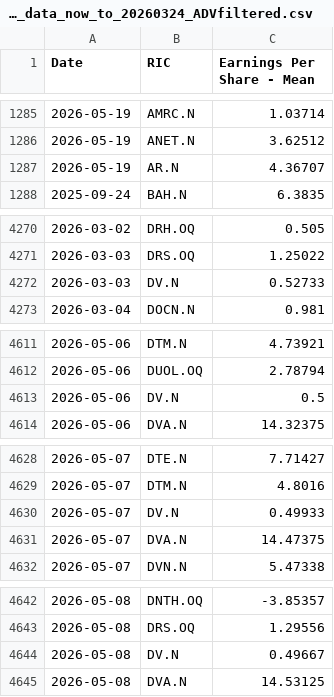
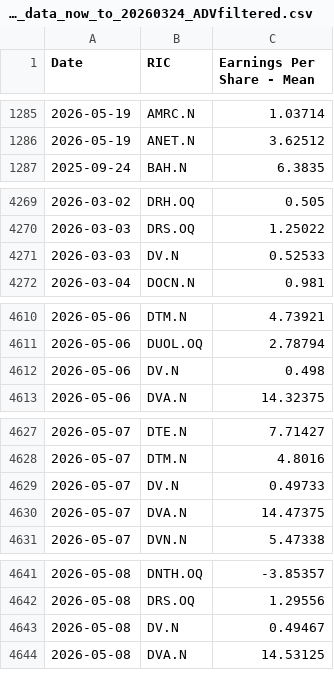
Before and after one commit to Sissiy2018/Trading-code, a CSV file: Hist_data_Russel3000/Daily_new_data/lseg_EPSestimate_data_now_to_20260324_ADVfiltered.csv, drawn as a sheet; only a part is shown, gaps mark what is left out; the diff covers the shown part only.

```diff
--- a/Hist_data_Russel3000/Daily_new_data/lseg_EPSestimate_data_now_to_20260324_ADVfiltered.csv
+++ b/Hist_data_Russel3000/Daily_new_data/lseg_EPSestimate_data_now_to_20260324_ADVfiltered.csv
@@ -1286,3 +1286,2 @@
 2026-05-19,ANET.N,3.62512
-2026-05-19,AR.N,4.36707
 2025-09-24,BAH.N,6.3835
@@ -4271,3 +4270,3 @@
 2026-03-03,DRS.OQ,1.25022
-2026-03-03,DV.N,0.52733
+2026-03-03,DV.N,0.52533
 2026-03-04,DOCN.N,0.981
@@ -4612,3 +4611,3 @@
 2026-05-06,DUOL.OQ,2.78794
-2026-05-06,DV.N,0.5
+2026-05-06,DV.N,0.498
 2026-05-06,DVA.N,14.32375
@@ -4629,3 +4628,3 @@
 2026-05-07,DTM.N,4.8016
-2026-05-07,DV.N,0.49933
+2026-05-07,DV.N,0.49733
 2026-05-07,DVA.N,14.47375
@@ -4643,3 +4642,3 @@
 2026-05-08,DRS.OQ,1.29556
-2026-05-08,DV.N,0.49667
+2026-05-08,DV.N,0.49467
 2026-05-08,DVA.N,14.53125
```
Also changed, not shown: 8 edited cells elsewhere in this file, Hist_data_Russel3000/Daily_new_data/lseg_multi_data_now_to_20260324_ADVfiltered.csv, Hist_data_Stoxx600/Daily_new_data/currency_data_now_to_20260324.csv, 6 other files.
